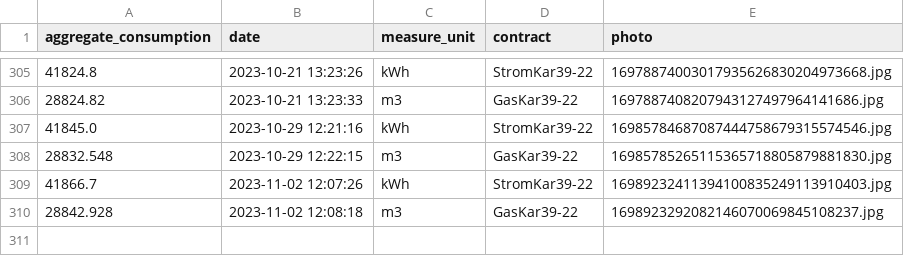
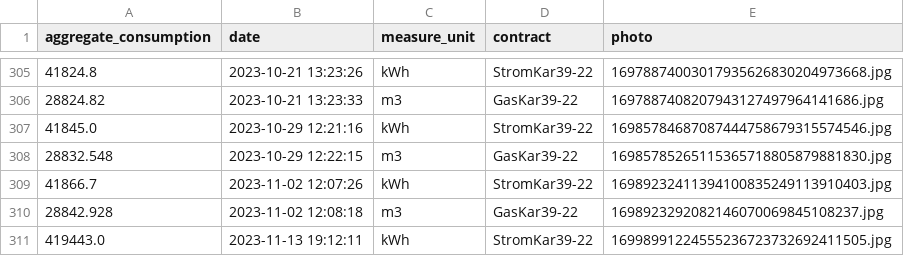
Before and after one commit to klupp/HomeExpenses, a CSV file: measurements.csv, drawn as a sheet; only a part is shown, gaps mark what is left out; the diff names each change by its address in the sheet, - before the commit and + after, or states it on an @@ line.

Commit message:
New Electricity measurement for StromKar39-22 on 2023-11-13 19:12:11

```diff
--- a/measurements.csv
+++ b/measurements.csv
+row 311: 419443.0 | 2023-11-13 19:12:11 | kWh | StromKar39-22 | 16998991224555236723732692411505.jpg
```
Also changed, not shown: 1 other file.
